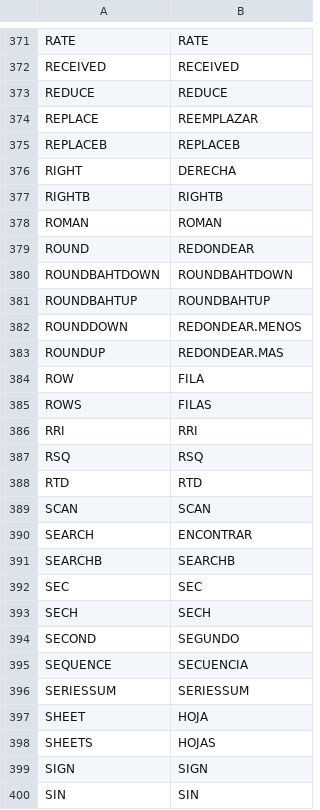
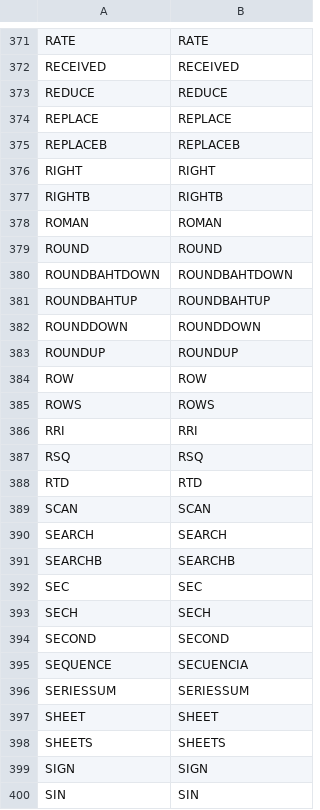
Before and after one commit to wilson-anysphere/formula, a TSV file: crates/formula-engine/src/locale/data/es-ES.tsv, drawn as a sheet; only a part is shown, gaps mark what is left out; the diff covers the shown part only.

```diff
--- a/crates/formula-engine/src/locale/data/es-ES.tsv
+++ b/crates/formula-engine/src/locale/data/es-ES.tsv
@@ -373,14 +373,14 @@ RECEIVED	RECEIVED
 REDUCE	REDUCE
-REPLACE	REEMPLAZAR
+REPLACE	REPLACE
 REPLACEB	REPLACEB
-RIGHT	DERECHA
+RIGHT	RIGHT
 RIGHTB	RIGHTB
 ROMAN	ROMAN
-ROUND	REDONDEAR
+ROUND	ROUND
 ROUNDBAHTDOWN	ROUNDBAHTDOWN
 ROUNDBAHTUP	ROUNDBAHTUP
-ROUNDDOWN	REDONDEAR.MENOS
-ROUNDUP	REDONDEAR.MAS
-ROW	FILA
-ROWS	FILAS
+ROUNDDOWN	ROUNDDOWN
+ROUNDUP	ROUNDUP
+ROW	ROW
+ROWS	ROWS
 RRI	RRI
@@ -389,3 +389,3 @@ RTD	RTD
 SCAN	SCAN
-SEARCH	ENCONTRAR
+SEARCH	SEARCH
 SEARCHB	SEARCHB
@@ -393,7 +393,7 @@ SEC	SEC
 SECH	SECH
-SECOND	SEGUNDO
+SECOND	SECOND
 SEQUENCE	SECUENCIA
 SERIESSUM	SERIESSUM
-SHEET	HOJA
-SHEETS	HOJAS
+SHEET	SHEET
+SHEETS	SHEETS
 SIGN	SIGN
```
Also changed, not shown: 90 edited cells elsewhere in this file.
